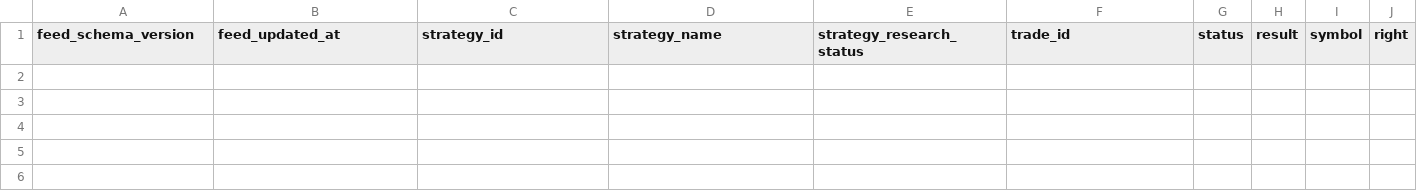
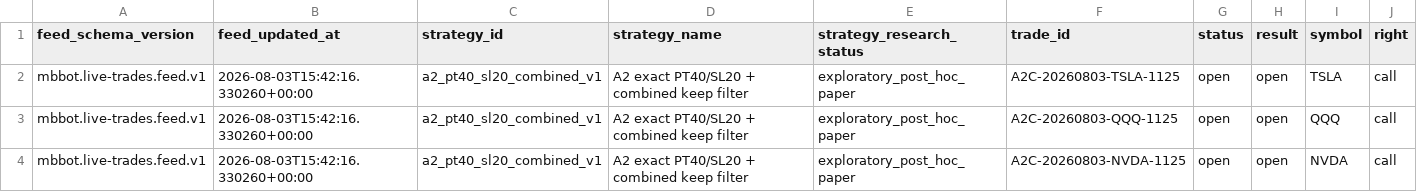
Before and after one commit to meshTHEgreat/MBbot, a CSV file: feed/trades.csv, drawn as a sheet; only a part is shown; rows hold the shown columns only; the diff names each change by its address in the sheet, - before the commit and + after, or states it on an @@ line.

Commit message:
Update live trade ledger 2026-08-03T15:42:16.330260+00:00

```diff
--- a/feed/trades.csv
+++ b/feed/trades.csv
+row 2: mbbot.live-trades.feed.v1 | 2026-08-03T15:42:16.330260+00:00 | a2_pt40_sl20_combined_v1 | A2 exact PT40/SL20 + combined keep filter | exploratory_post_hoc_paper | A2C-20260803-TSLA-1125 | open | open | TSLA | call
+row 3: mbbot.live-trades.feed.v1 | 2026-08-03T15:42:16.330260+00:00 | a2_pt40_sl20_combined_v1 | A2 exact PT40/SL20 + combined keep filter | exploratory_post_hoc_paper | A2C-20260803-QQQ-1125 | open | open | QQQ | call
+row 4: mbbot.live-trades.feed.v1 | 2026-08-03T15:42:16.330260+00:00 | a2_pt40_sl20_combined_v1 | A2 exact PT40/SL20 + combined keep filter | exploratory_post_hoc_paper | A2C-20260803-NVDA-1125 | open | open | NVDA | call
```
Also changed, not shown: 2 other files.
